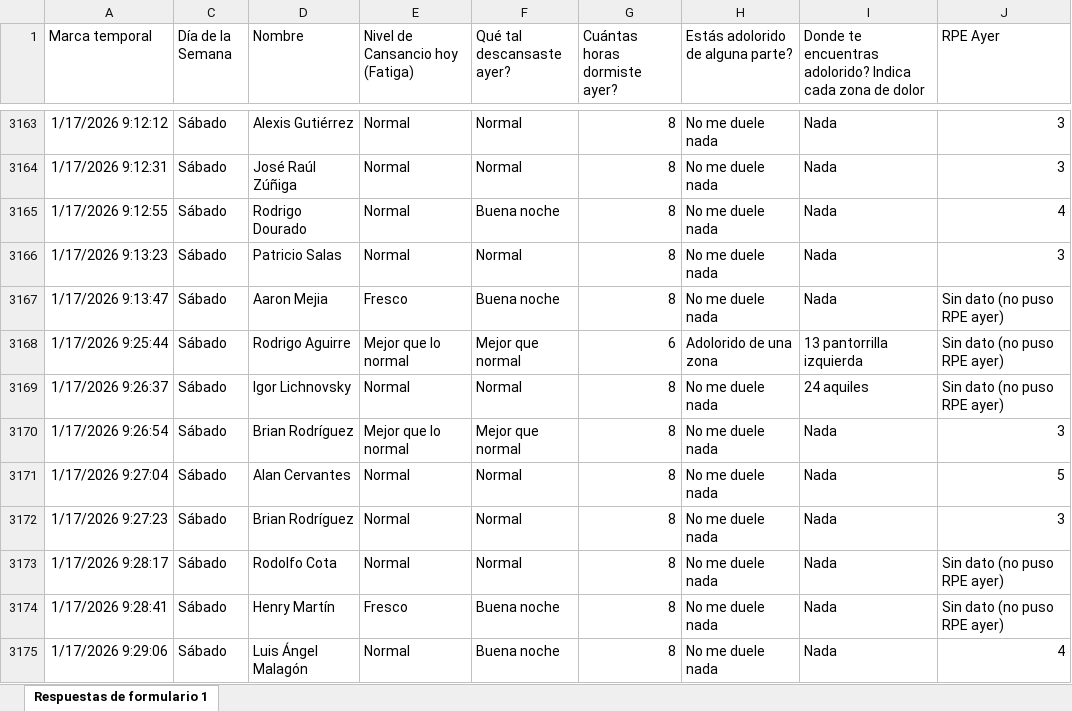
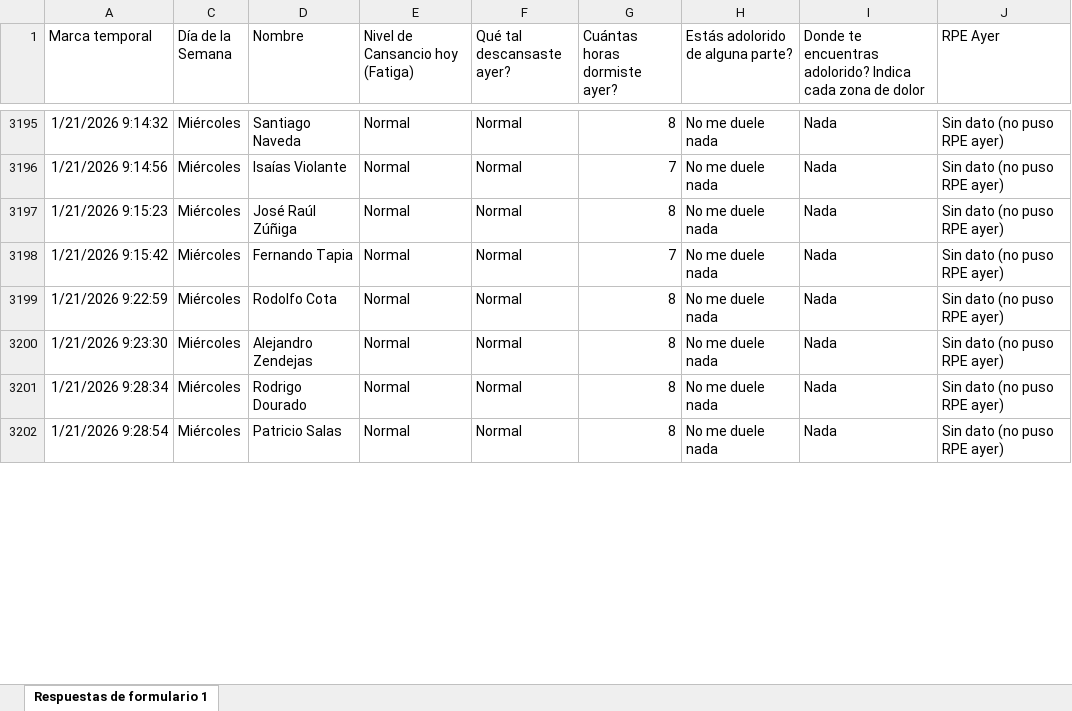
Before and after one commit to mr2293/dashboard_cargas, an Excel workbook: data/bienestar_jugador_primer_equipo_respuestas.xlsx, sheet Respuestas de formulario 1, drawn as a sheet; only a part is shown, gaps mark what is left out; values as stored, in another font and other column widths than the file's, no borders; charts and pictures and conditional formats and table styles not drawn; removed rows and columns are numbered as before the commit, all else as after; the diff covers the shown part only; the diff names each change by its address in the sheet, - before the commit and + after, or states it on an @@ line.

Commit message:
datos wimu

```diff
--- a/data/bienestar_jugador_primer_equipo_respuestas.xlsx (sheet Respuestas de formulario 1)
+++ b/data/bienestar_jugador_primer_equipo_respuestas.xlsx (sheet Respuestas de formulario 1)
-A3195 (Marca temporal): 1/17/2026 9:12:12
+A3195 (Marca temporal): 1/21/2026 9:14:32
-C3195 (Día de la Semana): Sábado
+C3195 (Día de la Semana): Miércoles
-D3195 (Nombre): Alexis Gutiérrez
+D3195 (Nombre): Santiago Naveda
-J3195 (RPE Ayer): 3
+J3195 (RPE Ayer): Sin dato (no puso RPE ayer)
+row 3196: 1/21/2026 9:14:56 | Miércoles | Isaías Violante | Normal | Normal | 7 | No me duele nada | Nada | Sin dato (no puso RPE ayer)
-A3197 (Marca temporal): 1/17/2026 9:12:31
+A3197 (Marca temporal): 1/21/2026 9:15:23
-C3197 (Día de la Semana): Sábado
+C3197 (Día de la Semana): Miércoles
-J3197 (RPE Ayer): 3
+J3197 (RPE Ayer): Sin dato (no puso RPE ayer)
@@ row 3165 hidden: 1/17/2026 9:12:55 | Sábado | Rodrigo Dourado | Normal | Buena noche | 8 | No me duele nada | Nada | 4 @@
-A3198 (Marca temporal): 1/17/2026 9:13:23
+A3198 (Marca temporal): 1/21/2026 9:15:42
-C3198 (Día de la Semana): Sábado
+C3198 (Día de la Semana): Miércoles
-D3198 (Nombre): Patricio Salas
+D3198 (Nombre): Fernando Tapia
-G3198 (Cuántas horas dormiste ayer?): 8
+G3198 (Cuántas horas dormiste ayer?): 7
-J3198 (RPE Ayer): 3
+J3198 (RPE Ayer): Sin dato (no puso RPE ayer)
@@ row 3167 hidden: 1/17/2026 9:13:47 | Sábado | Aaron Mejia | Fresco | Buena noche | 8 | No me duele nada | Nada | Sin dato (no puso RPE ayer) @@
@@ row 3168 hidden: 1/17/2026 9:25:44 | Sábado | Rodrigo Aguirre | Mejor que lo normal | Mejor que normal | 6 | Adolorido de una zona | 13 pantorrilla izquierda | Sin dato (no puso RPE ayer) @@
-A3199 (Marca temporal): 1/17/2026 9:26:37
+A3199 (Marca temporal): 1/21/2026 9:22:59
-C3199 (Día de la Semana): Sábado
+C3199 (Día de la Semana): Miércoles
-D3199 (Nombre): Igor Lichnovsky
+D3199 (Nombre): Rodolfo Cota
-I3199: 24 aquiles
+I3199: Nada
@@ row 3170 hidden: 1/17/2026 9:26:54 | Sábado | Brian Rodríguez | Mejor que lo normal | Mejor que normal | 8 | No me duele nada | Nada | 3 @@
-A3200 (Marca temporal): 1/17/2026 9:27:04
+A3200 (Marca temporal): 1/21/2026 9:23:30
-C3200:C3202 (Día de la Semana): Sábado
+C3200:C3202 (Día de la Semana): Miércoles
-D3200 (Nombre): Alan Cervantes
+D3200 (Nombre): Alejandro Zendejas
-J3200 (RPE Ayer): 5
+J3200 (RPE Ayer): Sin dato (no puso RPE ayer)
-A3201 (Marca temporal): 1/17/2026 9:27:23
+A3201 (Marca temporal): 1/21/2026 9:28:34
-D3201 (Nombre): Brian Rodríguez
+D3201 (Nombre): Rodrigo Dourado
-J3201 (RPE Ayer): 3
+J3201 (RPE Ayer): Sin dato (no puso RPE ayer)
-A3202 (Marca temporal): 1/17/2026 9:28:17
+A3202 (Marca temporal): 1/21/2026 9:28:54
-D3202 (Nombre): Rodolfo Cota
+D3202 (Nombre): Patricio Salas
@@ row 3174 hidden: 1/17/2026 9:28:41 | Sábado | Henry Martín | Fresco | Buena noche | 8 | No me duele nada | Nada | Sin dato (no puso RPE ayer) @@
@@ row 3175 hidden: 1/17/2026 9:29:06 | Sábado | Luis Ángel Malagón | Normal | Buena noche | 8 | No me duele nada | Nada | 4 @@
```
Also changed, not shown: 2 added rows, 5 hidden or unhidden rows and 53 edited cells elsewhere in this sheet, hidden cells, 2 other files.
